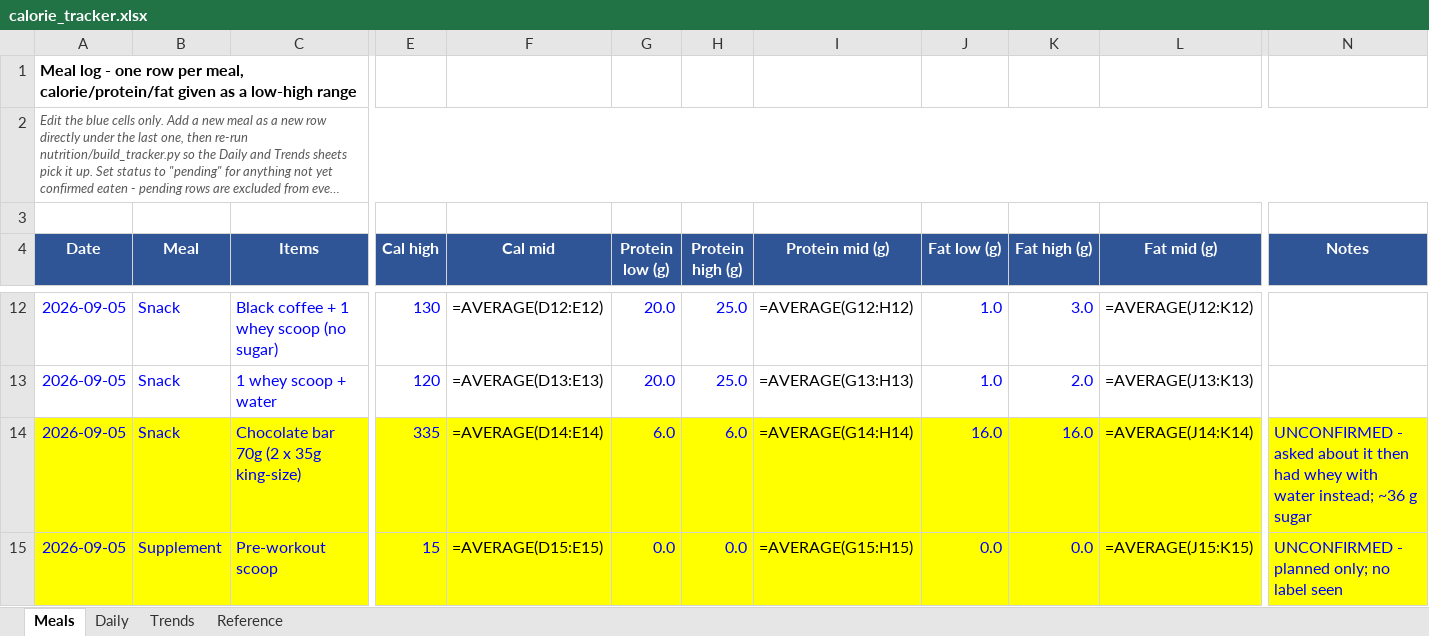
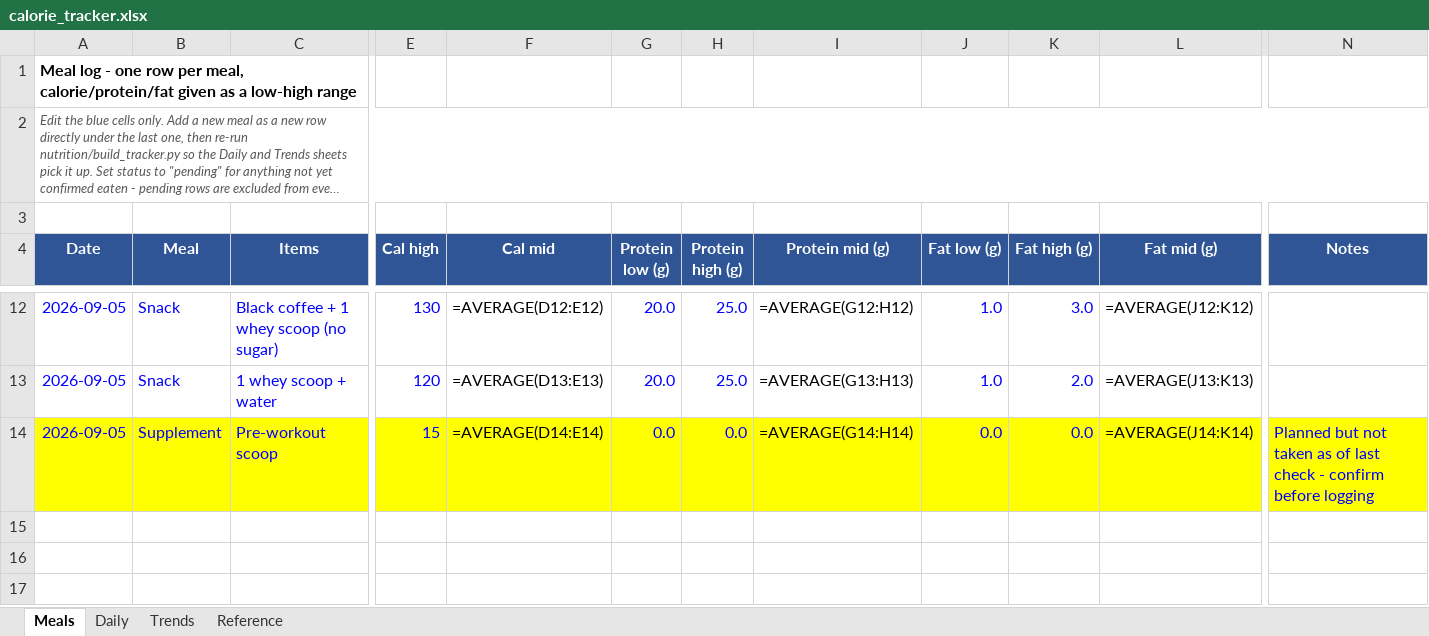
Before and after one commit to cakiran369/Kiranwebsite, an Excel workbook: nutrition/calorie_tracker.xlsx, sheet Meals, drawn as a sheet; only a part is shown, gaps mark what is left out; long unchanged cells end in …; values as stored, in another font and other column widths than the file's, no borders; formulas without a stored value are shown as written; removed rows and columns are numbered as before the commit, all else as after; rows hold the shown columns only; the diff names each change by its address in the sheet, - before the commit and + after, or states it on an @@ line.

```diff
--- a/nutrition/calorie_tracker.xlsx (sheet Meals)
+++ b/nutrition/calorie_tracker.xlsx (sheet Meals)
-row 14: 2026-09-05 | Snack | Chocolate bar 70g (2 x 35g king-size) | 335 | =AVERAGE(D14:E14) | 6.0 | 6.0 | =AVERAGE(G14:H14) | 16.0 | 16.0 | =AVERAGE(J14:K14) | UNCONFIRMED - asked about it then had whey with water instead; ~36 g sugar
-F14 (Cal mid): =AVERAGE(D15:E15)
+F14 (Cal mid): =AVERAGE(D14:E14)
-I14 (Protein mid (g)): =AVERAGE(G15:H15)
+I14 (Protein mid (g)): =AVERAGE(G14:H14)
-L14 (Fat mid (g)): =AVERAGE(J15:K15)
+L14 (Fat mid (g)): =AVERAGE(J14:K14)
-N14 (Notes): UNCONFIRMED - planned only; no label seen
+N14 (Notes): Planned but not taken as of last check - confirm before logging
```
Also changed, not shown: sheet Daily, 2 other files.
